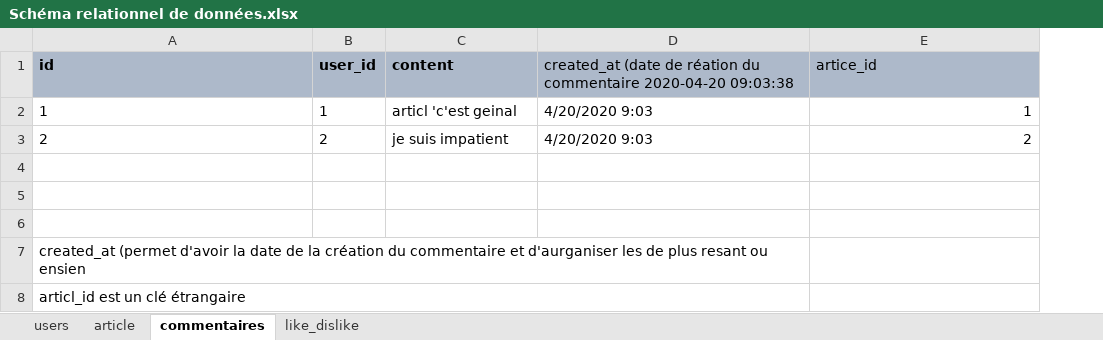
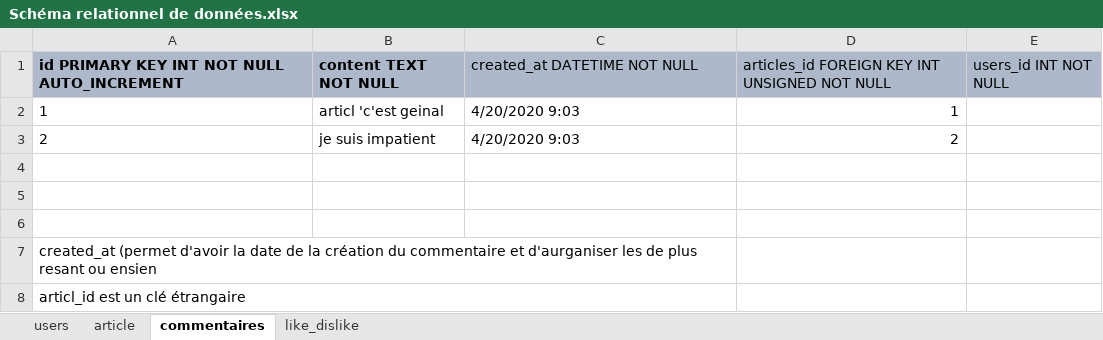
Before and after one commit to Artur01300/Groupamanie_Model_MySQL, an Excel workbook: Schéma relationnel de données.xlsx, sheet commentaires, drawn as a sheet; values as stored, in another font and other column widths than the file's, no borders; removed rows and columns are numbered as before the commit, all else as after; the diff names each change by its address in the sheet, - before the commit and + after, or states it on an @@ line.

```diff
--- a/Schéma relationnel de données.xlsx (sheet commentaires)
+++ b/Schéma relationnel de données.xlsx (sheet commentaires)
-column B, rows 2-3: 1 | 2
+column E, empty
-row 1: id | user_id | content | created_at (date de réation du commentaire 2020-04-20 09:03:38 | artice_id
+row 1: id PRIMARY KEY INT NOT NULL AUTO_INCREMENT | content TEXT NOT NULL | created_at DATETIME NOT NULL | articles_id FOREIGN KEY INT UNSIGNED NOT NULL | users_id INT NOT NULL
```
Also changed, not shown: sheet like_dislike, sheet users, sheet article, 3 other files.
